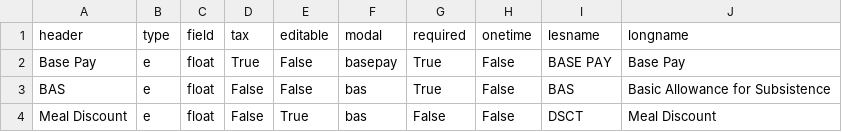
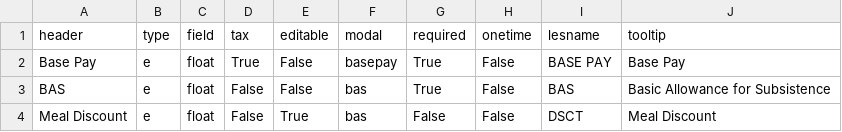
Before and after one commit to west757/PayLES, a CSV file: app/static/csv/budget_template.csv, drawn as a sheet; only a part is shown.

Commit message:
Updated modals and injects

```diff
--- a/app/static/csv/budget_template.csv
+++ b/app/static/csv/budget_template.csv
@@ -1,2 +1,2 @@
-header,type,field,tax,editable,modal,required,onetime,lesname,longname
+header,type,field,tax,editable,modal,required,onetime,lesname,tooltip
 Base Pay,e,float,True,False,basepay,True,False,BASE PAY,Base Pay
```
Also changed, not shown: 6 other files.
